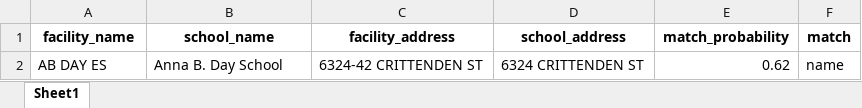
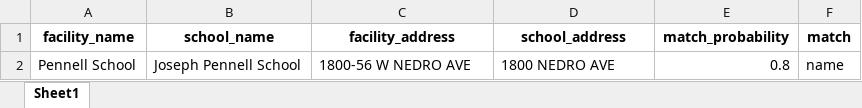
Before and after one commit to PhilaController/asbestos-dashboard-data, an Excel workbook: data/interim/fuzzy_matches.xlsx, sheet Sheet1, drawn as a sheet; values as stored, in another font and other column widths than the file's, no borders; removed rows and columns are numbered as before the commit, all else as after; the diff names each change by its address in the sheet, - before the commit and + after, or states it on an @@ line.

```diff
--- a/data/interim/fuzzy_matches.xlsx (sheet Sheet1)
+++ b/data/interim/fuzzy_matches.xlsx (sheet Sheet1)
-row 2: AB DAY ES | Anna B. Day School | 6324-42 CRITTENDEN ST | 6324 CRITTENDEN ST | 0.62 | name
+row 2: Pennell School | Joseph Pennell School | 1800-56 W NEDRO AVE | 1800 NEDRO AVE | 0.8 | name
```
Also changed, not shown: data/interim/crosswalk.xlsx, data/interim/missing_geocoded_addresses.xlsx, 4 other files.
